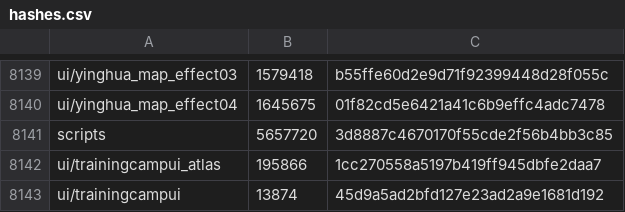
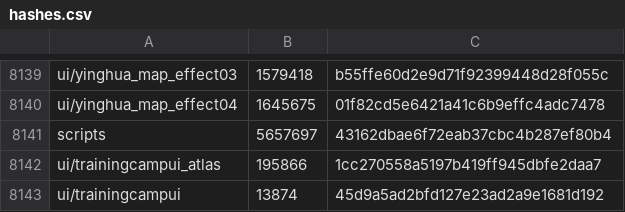
Before and after one commit to mixa3607/AzurLaneDump_EN, a CSV file: Android_data/files/hashes.csv, drawn as a sheet; only a part is shown, gaps mark what is left out.

```diff
--- a/Android_data/files/hashes.csv
+++ b/Android_data/files/hashes.csv
@@ -8140,3 +8140,3 @@ ui/yinghua_map_effect03,1579418,b55ffe60d2e9d71f92399448d28f055c
 ui/yinghua_map_effect04,1645675,01f82cd5e6421a41c6b9effc4adc7478
-scripts,5657720,3d8887c4670170f55cde2f56b4bb3c85
+scripts,5657697,43162dbae6f72eab37cbc4b287ef80b4
 ui/trainingcampui_atlas,195866,1cc270558a5197b419ff945dbfe2daa7
```
Also changed, not shown: 2 other files.
